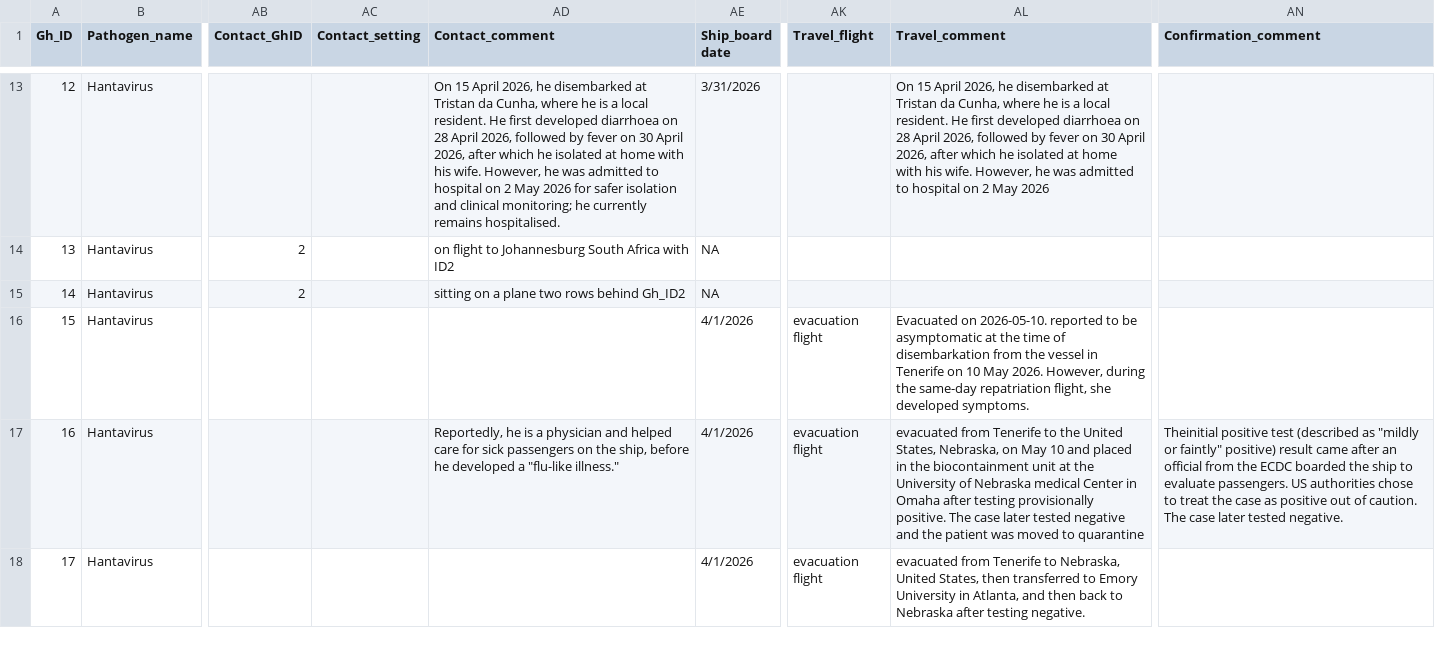
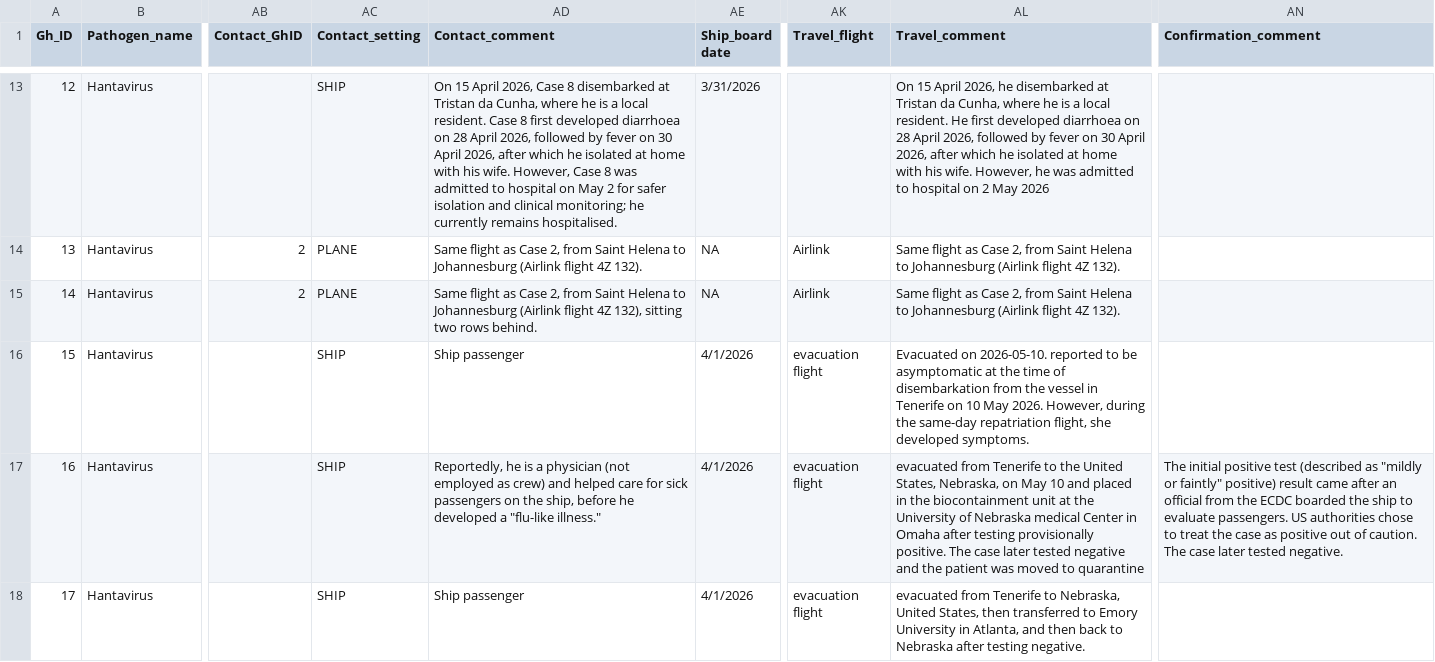
Before and after one commit to kraemer-lab/Hondius_hantavirus_h2026, a CSV file: data/linelist/2026_hantavirus.csv, drawn as a sheet; only a part is shown, gaps mark what is left out; the diff covers the shown part only; the diff names each change by its address in the sheet, - before the commit and + after, or states it on an @@ line.

Commit message:
Update 2026_hantavirus.csv
Added exposure data, added detail NEJM, added second non-case in Italy

```diff
--- a/data/linelist/2026_hantavirus.csv
+++ b/data/linelist/2026_hantavirus.csv
-AC13 (Contact_setting): (empty)
+AC13 (Contact_setting): SHIP
-AD13 (Contact_comment): …April 2026, he disembarked at Tristan da Cunha, where he is a local resident. He first developed diarrhoea on 28 April 2026, followed by fever on 30 April 2026, after which he isolated at home with his wife. However, he was admitted to hospital on 2 May 2026 for safer…
+AD13 (Contact_comment): …April 2026, Case 8 disembarked at Tristan da Cunha, where he is a local resident. Case 8 first developed diarrhoea on 28 April 2026, followed by fever on 30 April 2026, after which he isolated at home with his wife. However, Case 8 was admitted to hospital on May 2 for safer…
-AC14:AC15 (Contact_setting): (empty)
+AC14:AC15 (Contact_setting): PLANE
-AD14 (Contact_comment): on flight to Johannesburg South Africa with ID2
+AD14 (Contact_comment): Same flight as Case 2, from Saint Helena to Johannesburg (Airlink flight 4Z 132).
-AK14:AK15 (Travel_flight): (empty)
+AK14:AK15 (Travel_flight): Airlink
-AL14:AL15 (Travel_comment): (empty)
+AL14:AL15 (Travel_comment): Same flight as Case 2, from Saint Helena to Johannesburg (Airlink flight 4Z 132).
-AD15 (Contact_comment): sitting on a plane two rows behind Gh_ID2
+AD15 (Contact_comment): Same flight as Case 2, from Saint Helena to Johannesburg (Airlink flight 4Z 132), sitting two rows behind.
-AC16:AC18 (Contact_setting): (empty)
+AC16:AC18 (Contact_setting): SHIP
-AD16 (Contact_comment): (empty)
+AD16 (Contact_comment): Ship passenger
-AD17 (Contact_comment): …a physician and helped…
+AD17 (Contact_comment): …a physician (not employed as crew) and helped…
-AN17 (Confirmation_comment): Theinitial positive test…
+AN17 (Confirmation_comment): The initial positive test…
-AD18 (Contact_comment): (empty)
+AD18 (Contact_comment): Ship passenger
```
Also changed, not shown: 1 added row and 55 edited cells elsewhere in this file.
